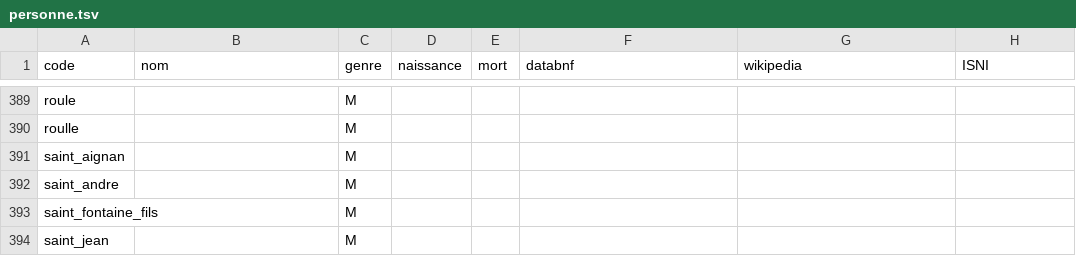
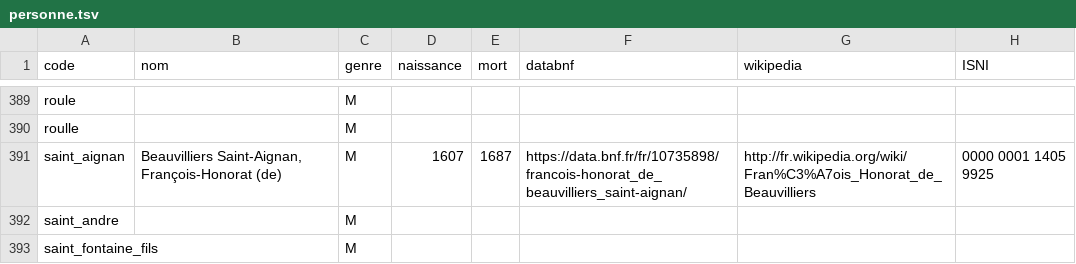
Before and after one commit to fetes17/merveilles17, a TSV file: index/personne.tsv, drawn as a sheet; only a part is shown, gaps mark what is left out; the shorter side is filled out with more unchanged rows.

```diff
--- a/index/personne.tsv
+++ b/index/personne.tsv
@@ -390,3 +390,3 @@ roule		M
 roulle		M					
-saint_aignan		M					
+saint_aignan	Beauvilliers Saint-Aignan, François-Honorat (de)	M	1607	1687	https://data.bnf.fr/fr/10735898/francois-honorat_de_beauvilliers_saint-aignan/	http://fr.wikipedia.org/wiki/Fran%C3%A7ois_Honorat_de_Beauvilliers	0000 0001 1405 9925
 saint_andre		M					
```
Also changed, not shown: 1 other file.
